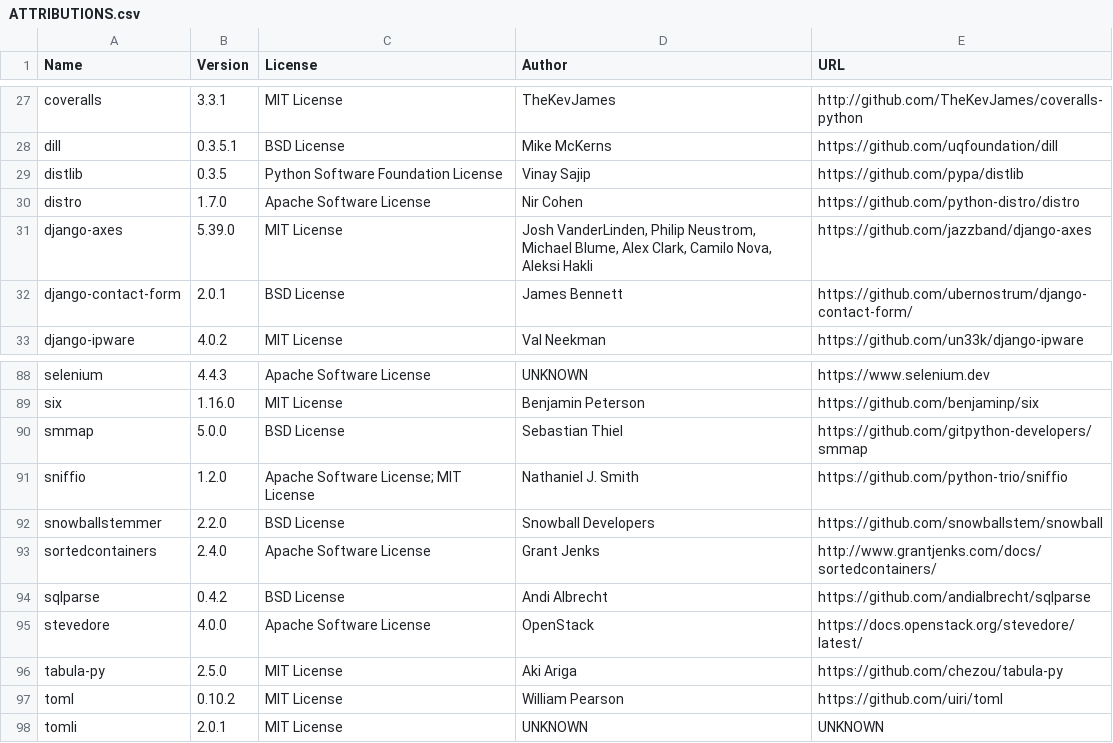
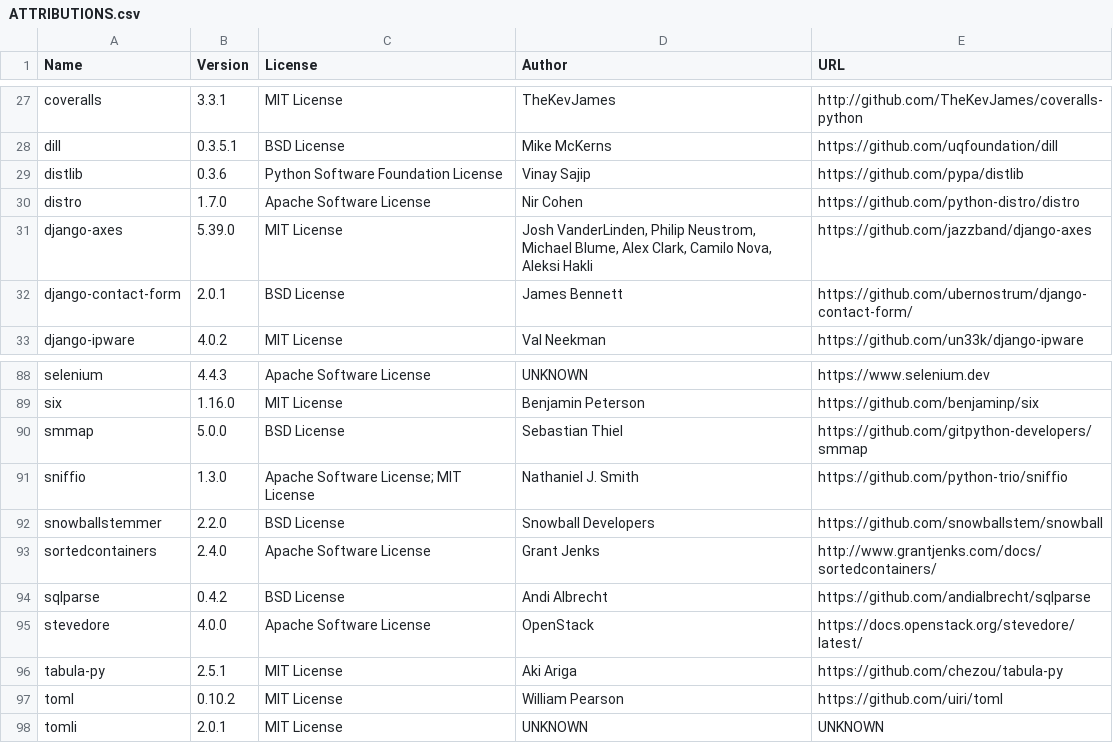
Before and after one commit to djbrown/hbscorez, a CSV file: ATTRIBUTIONS.csv, drawn as a sheet; only a part is shown, gaps mark what is left out; the diff covers the shown part only.

```diff
--- a/ATTRIBUTIONS.csv
+++ b/ATTRIBUTIONS.csv
@@ -28,3 +28,3 @@
 "dill","0.3.5.1","BSD License","Mike McKerns","https://github.com/uqfoundation/dill"
-"distlib","0.3.5","Python Software Foundation License","Vinay Sajip","https://github.com/pypa/distlib"
+"distlib","0.3.6","Python Software Foundation License","Vinay Sajip","https://github.com/pypa/distlib"
 "distro","1.7.0","Apache Software License","Nir Cohen","https://github.com/python-distro/distro"
@@ -90,3 +90,3 @@
 "smmap","5.0.0","BSD License","Sebastian Thiel","https://github.com/gitpython-developers/smmap"
-"sniffio","1.2.0","Apache Software License; MIT License","Nathaniel J. Smith","https://github.com/python-trio/sniffio"
+"sniffio","1.3.0","Apache Software License; MIT License","Nathaniel J. Smith","https://github.com/python-trio/sniffio"
 "snowballstemmer","2.2.0","BSD License","Snowball Developers","https://github.com/snowballstem/snowball"
@@ -95,3 +95,3 @@
 "stevedore","4.0.0","Apache Software License","OpenStack","https://docs.openstack.org/stevedore/latest/"
-"tabula-py","2.5.0","MIT License","Aki Ariga","https://github.com/chezou/tabula-py"
+"tabula-py","2.5.1","MIT License","Aki Ariga","https://github.com/chezou/tabula-py"
 "toml","0.10.2","MIT License","William Pearson","https://github.com/uiri/toml"
```
Also changed, not shown: 14 edited cells elsewhere in this file, 1 other file.
